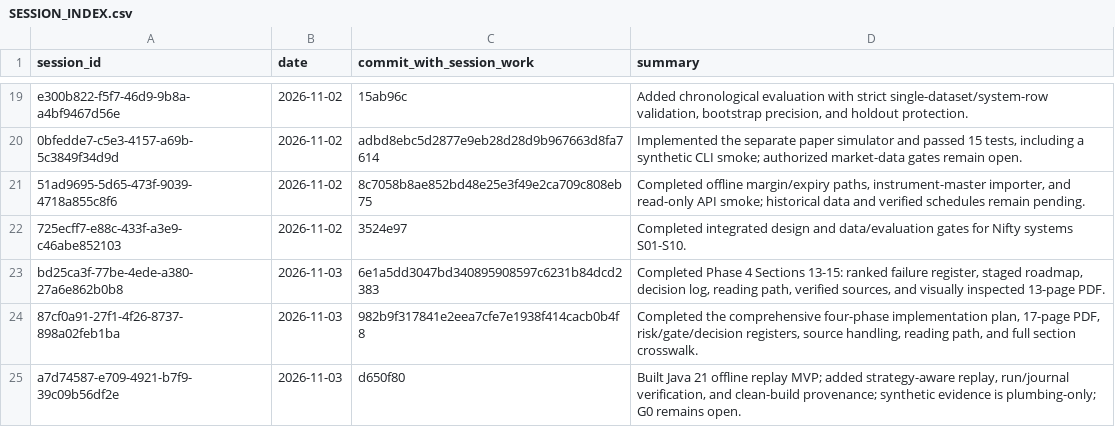
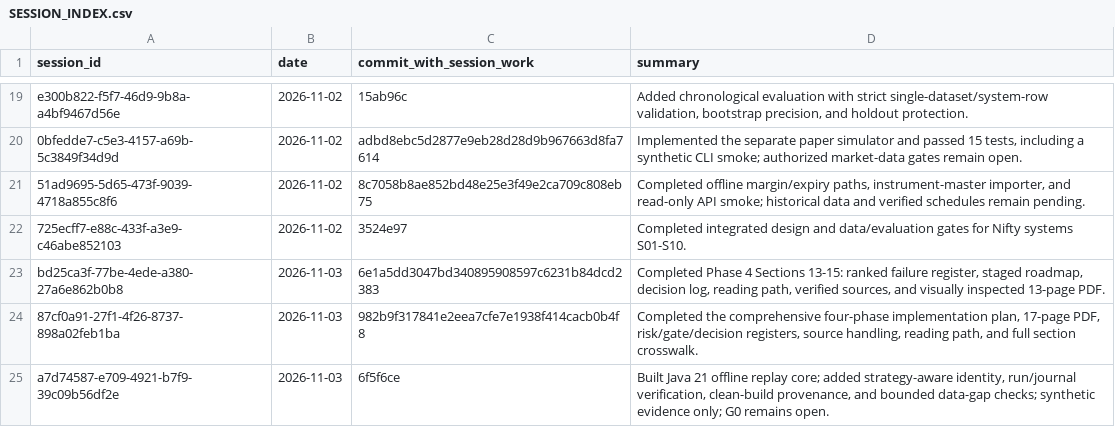
Before and after one commit to Mscient/Intra, a CSV file: research/SESSION_INDEX.csv, drawn as a sheet; only a part is shown, gaps mark what is left out.

Commit message:
Index bounded data gap checks

```diff
--- a/research/SESSION_INDEX.csv
+++ b/research/SESSION_INDEX.csv
@@ -24,2 +24,2 @@ bd25ca3f-77be-4ede-a380-27a6e862b0b8,2026-11-03,6e1a5dd3047bd340895908597c6231b8
 87cf0a91-27f1-4f26-8737-898a02feb1ba,2026-11-03,982b9f317841e2eea7cfe7e1938f414cacb0b4f8,"Completed the comprehensive four-phase implementation plan, 17-page PDF, risk/gate/decision registers, source handling, reading path, and full section crosswalk."
-a7d74587-e709-4921-b7f9-39c09b56df2e,2026-11-03,d650f80,"Built Java 21 offline replay MVP; added strategy-aware replay, run/journal verification, and clean-build provenance; synthetic evidence is plumbing-only; G0 remains open."
+a7d74587-e709-4921-b7f9-39c09b56df2e,2026-11-03,6f5f6ce,"Built Java 21 offline replay core; added strategy-aware identity, run/journal verification, clean-build provenance, and bounded data-gap checks; synthetic evidence only; G0 remains open."
```
